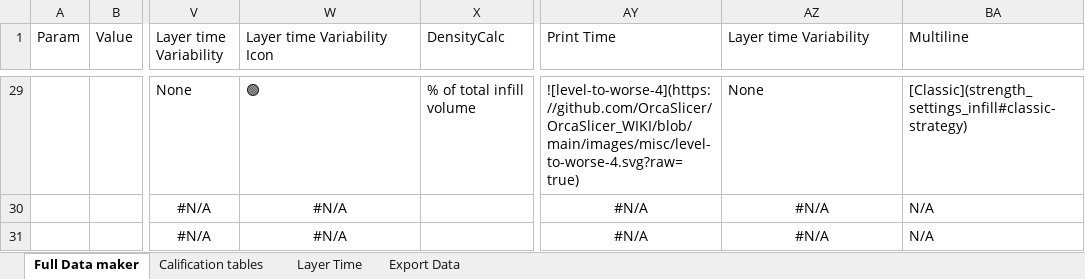
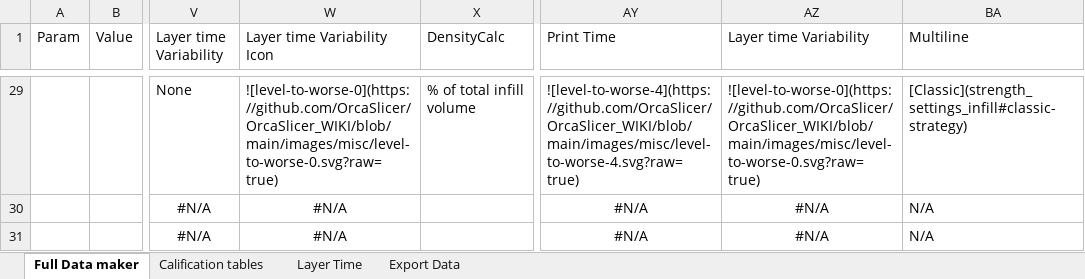
Before and after one commit to nilesjohnson/OrcaSlicer_WIKI, an Excel workbook: print_settings/strength/infill-analysis/infill_desc_calculator.xlsx, sheet Full Data maker, drawn as a sheet; only a part is shown, gaps mark what is left out; values as stored, in another font and other column widths than the file's, no borders; conditional formats and table styles not drawn; the diff covers the shown part only; the diff names each change by its address in the sheet, - before the commit and + after, or states it on an @@ line.

Commit message:
Layer Time test icon (#95)

```diff
--- a/print_settings/strength/infill-analysis/infill_desc_calculator.xlsx (sheet Full Data maker)
+++ b/print_settings/strength/infill-analysis/infill_desc_calculator.xlsx (sheet Full Data maker)
-W29 (Layer time Variability Icon): 🟢
+W29 (Layer time Variability Icon): ![level-to-worse-0](https://github.com/OrcaSlicer/OrcaSlicer_WIKI/blob/main/images/misc/level-to-worse-0.svg?raw=true)
-AZ29 (Layer time Variability): None
+AZ29 (Layer time Variability): ![level-to-worse-0](https://github.com/OrcaSlicer/OrcaSlicer_WIKI/blob/main/images/misc/level-to-worse-0.svg?raw=true)
```
Also changed, not shown: 54 edited cells elsewhere in this sheet, sheet Calification tables, 1 other file.
